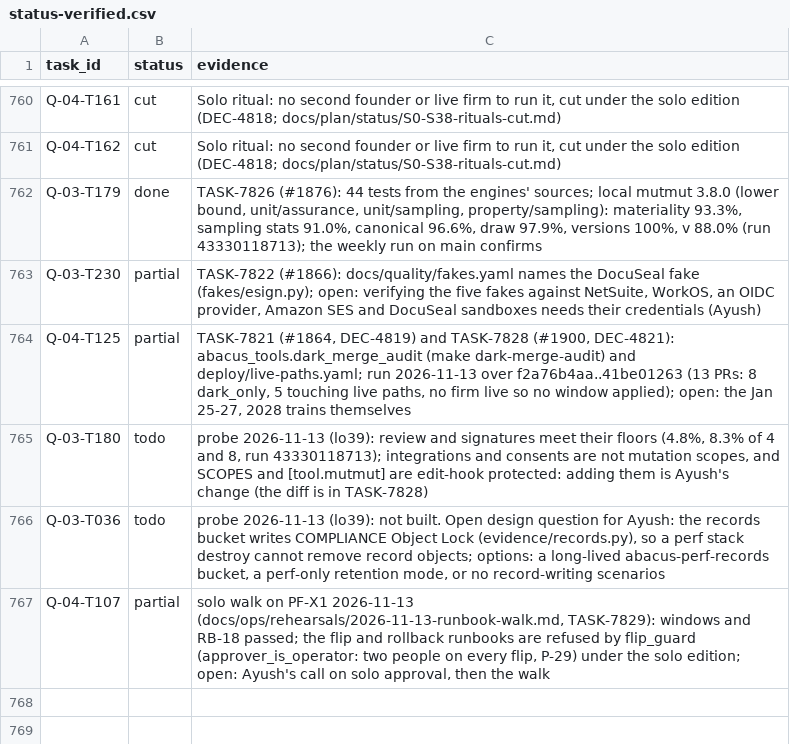
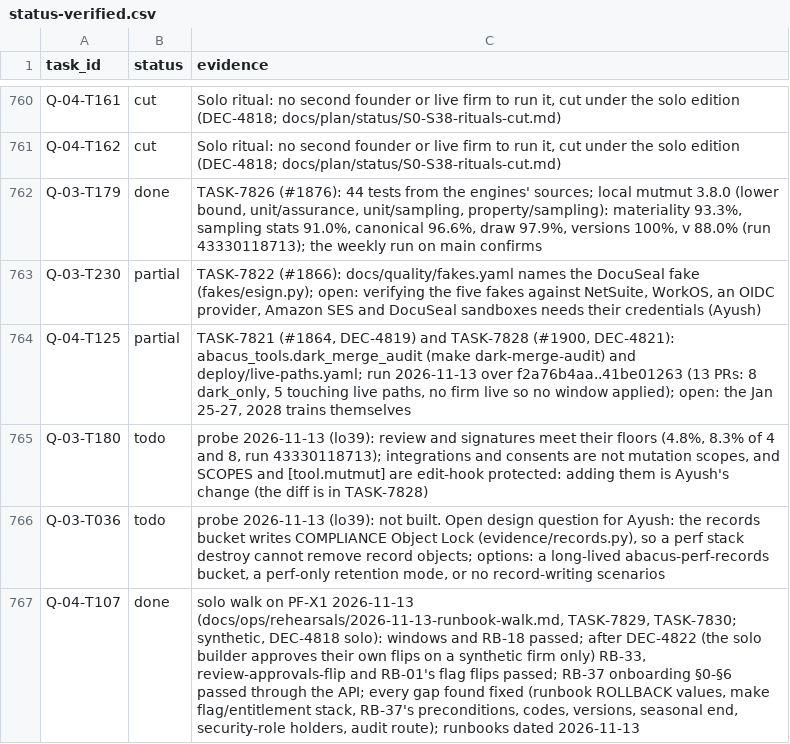
Before and after one commit to notanaskhan/abacus, a CSV file: docs/plan/status/status-verified.csv, drawn as a sheet; only a part is shown, gaps mark what is left out.

Commit message:
Q-04-T107 done: solo self-approval on the synthetic firm; flip, rollback and onboarding runbooks walked (DEC-4822, TASK-7830) (#1909) [skip ci]
Held lo39 follow-up; batch with #1917, CI on #1917. [skip ci]

```diff
--- a/docs/plan/status/status-verified.csv
+++ b/docs/plan/status/status-verified.csv
@@ -766,2 +766,2 @@ Q-03-T180,todo,"probe 2026-11-13 (lo39): review and signatures meet their floors
 Q-03-T036,todo,"probe 2026-11-13 (lo39): not built. Open design question for Ayush: the records bucket writes COMPLIANCE Object Lock (evidence/records.py), so a perf stack destroy cannot remove record objects; options: a long-lived abacus-perf-records bucket, a perf-only retention mode, or no record-writing scenarios"
-Q-04-T107,partial,"solo walk on PF-X1 2026-11-13 (docs/ops/rehearsals/2026-11-13-runbook-walk.md, TASK-7829): windows and RB-18 passed; the flip and rollback runbooks are refused by flip_guard (approver_is_operator: two people on every flip, P-29) under the solo edition; open: Ayush's call on solo approval, then the walk"
+Q-04-T107,done,"solo walk on PF-X1 2026-11-13 (docs/ops/rehearsals/2026-11-13-runbook-walk.md, TASK-7829, TASK-7830; synthetic, DEC-4818 solo): windows and RB-18 passed; after DEC-4822 (the solo builder approves their own flips on a synthetic firm only) RB-33, review-approvals-flip and RB-01's flag flips passed; RB-37 onboarding §0-§6 passed through the API; every gap found fixed (runbook ROLLBACK values, make flag/entitlement stack, RB-37's preconditions, codes, versions, seasonal end, security-role holders, audit route); runbooks dated 2026-11-13"
```
Also changed, not shown: 12 other files.
